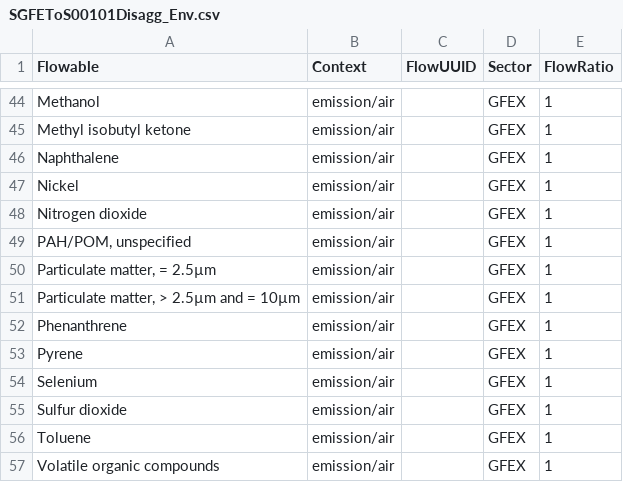
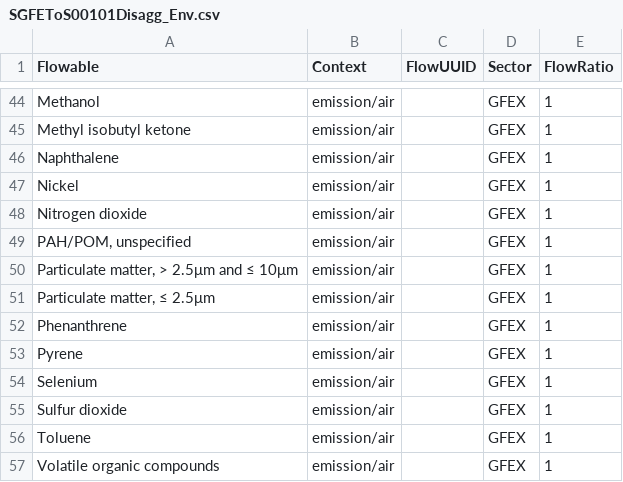
Before and after one commit to USEPA/useeior, a CSV file: inst/extdata/disaggspecs/SGFEToS00101Disagg_Env.csv, drawn as a sheet; only a part is shown, gaps mark what is left out; the diff names each change by its address in the sheet, - before the commit and + after, or states it on an @@ line.

```diff
--- a/inst/extdata/disaggspecs/SGFEToS00101Disagg_Env.csv
+++ b/inst/extdata/disaggspecs/SGFEToS00101Disagg_Env.csv
-A50 (Flowable): Particulate matter, = 2.5µm
+A50 (Flowable): Particulate matter, > 2.5μm and ≤ 10μm
-A51 (Flowable): Particulate matter, > 2.5µm and = 10µm
+A51 (Flowable): Particulate matter, ≤ 2.5μm
```
Also changed, not shown: inst/extdata/disaggspecs/S111CATo1111A0Disagg_Env.csv, inst/extdata/disaggspecs/S22To221100Disagg_Env.csv, 2 other files.
